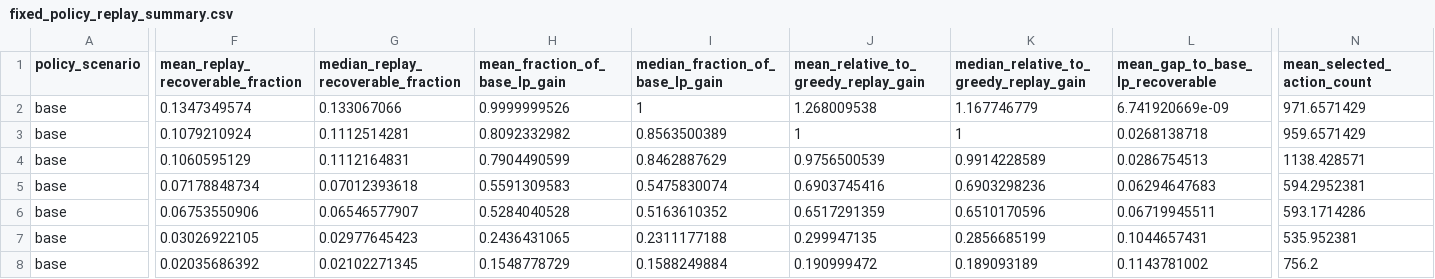
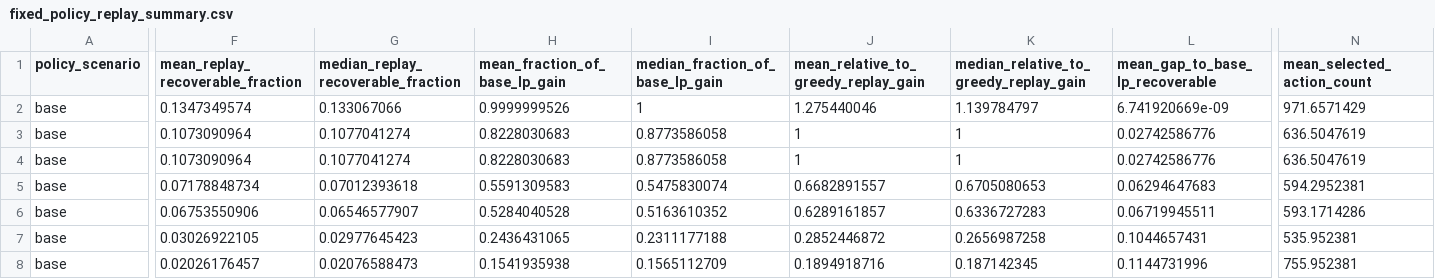
Before and after one commit to SuperOtterJory/Recoverable_Urban_Resilience, a CSV file: results/law_learning/tables/fixed_policy_replay_summary.csv, drawn as a sheet; only a part is shown, gaps mark what is left out; the diff covers the shown part only; the diff names each change by its address in the sheet, - before the commit and + after, or states it on an @@ line.

```diff
--- a/results/law_learning/tables/fixed_policy_replay_summary.csv
+++ b/results/law_learning/tables/fixed_policy_replay_summary.csv
-J2: 1.268009538
+J2: 1.275440046
-K2: 1.167746779
+K2: 1.139784797
-F3 (mean_replay_recoverable_fraction): 0.1079210924
+F3 (mean_replay_recoverable_fraction): 0.1073090964
-G3: 0.1112514281
+G3: 0.1077041274
-H3 (mean_fraction_of_base_lp_gain): 0.8092332982
+H3 (mean_fraction_of_base_lp_gain): 0.8228030683
-I3 (median_fraction_of_base_lp_gain): 0.8563500389
+I3 (median_fraction_of_base_lp_gain): 0.8773586058
-L3 (mean_gap_to_base_lp_recoverable): 0.0268138718
+L3 (mean_gap_to_base_lp_recoverable): 0.02742586776
-N3 (mean_selected_action_count): 959.6571429
+N3 (mean_selected_action_count): 636.5047619
-F4 (mean_replay_recoverable_fraction): 0.1060595129
+F4 (mean_replay_recoverable_fraction): 0.1073090964
-G4: 0.1112164831
+G4: 0.1077041274
-H4 (mean_fraction_of_base_lp_gain): 0.7904490599
+H4 (mean_fraction_of_base_lp_gain): 0.8228030683
-I4 (median_fraction_of_base_lp_gain): 0.8462887629
+I4 (median_fraction_of_base_lp_gain): 0.8773586058
-J4: 0.9756500539
+J4: 1
-K4: 0.9914228589
+K4: 1
-L4 (mean_gap_to_base_lp_recoverable): 0.0286754513
+L4 (mean_gap_to_base_lp_recoverable): 0.02742586776
-N4 (mean_selected_action_count): 1138.428571
+N4 (mean_selected_action_count): 636.5047619
-J5: 0.6903745416
+J5: 0.6682891557
-K5: 0.6903298236
+K5: 0.6705080653
-J6: 0.6517291359
+J6: 0.6289161857
-K6: 0.6510170596
+K6: 0.6336727283
-J7: 0.299947135
+J7: 0.2852446872
-K7: 0.2856685199
+K7: 0.2656987258
-F8 (mean_replay_recoverable_fraction): 0.02035686392
+F8 (mean_replay_recoverable_fraction): 0.02026176457
-G8: 0.02102271345
+G8: 0.02076588473
-H8 (mean_fraction_of_base_lp_gain): 0.1548778729
+H8 (mean_fraction_of_base_lp_gain): 0.1541935938
-I8 (median_fraction_of_base_lp_gain): 0.1588249884
+I8 (median_fraction_of_base_lp_gain): 0.1565112709
-J8: 0.190999472
+J8: 0.1894918716
-K8: 0.189093189
+K8: 0.187142345
-L8 (mean_gap_to_base_lp_recoverable): 0.1143781002
+L8 (mean_gap_to_base_lp_recoverable): 0.1144731996
-N8 (mean_selected_action_count): 756.2
+N8 (mean_selected_action_count): 755.952381
```
Also changed, not shown: 151 edited cells elsewhere in this file, results/law_learning/tables/budget_policy_summary.csv, results/law_learning/tables/event_level_top_tail_law.csv, 16 other files.
